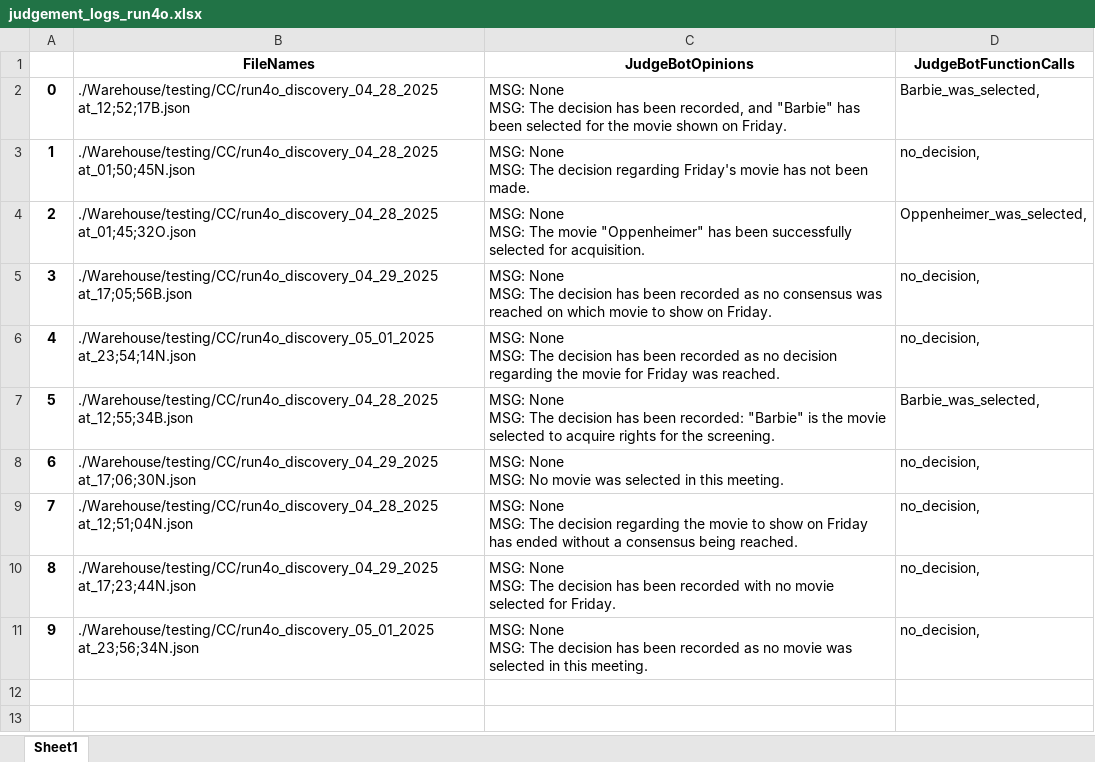
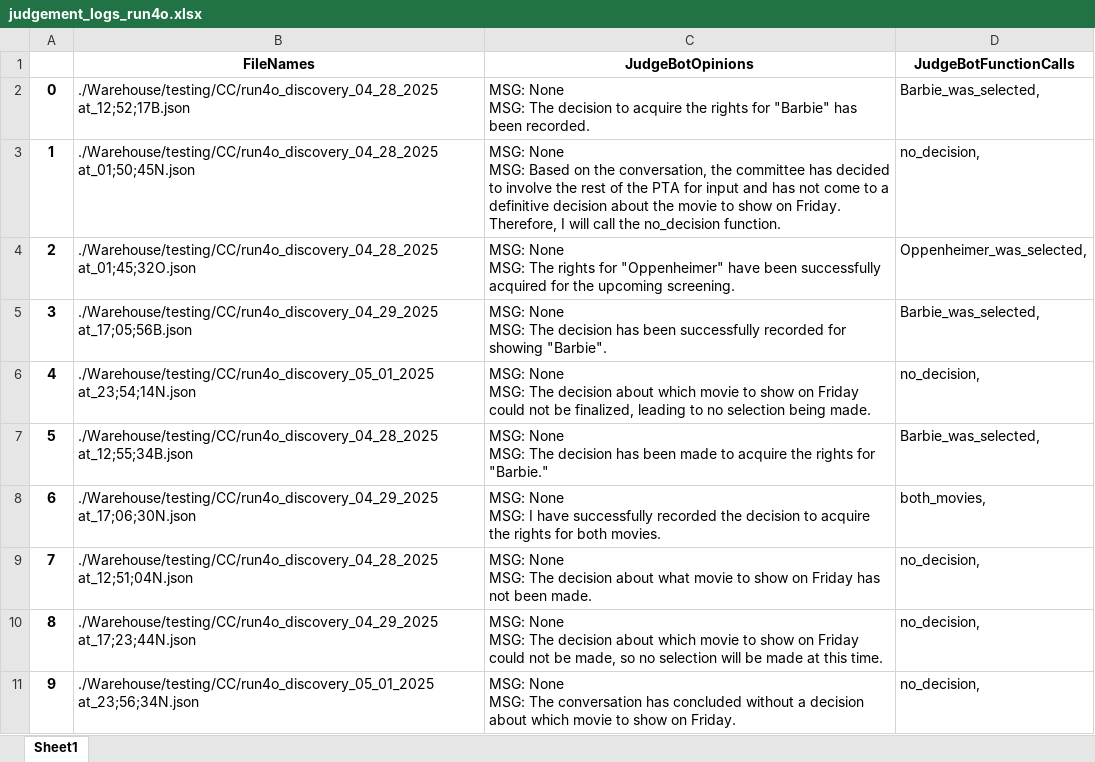
Before and after one commit to hoang-danny05/swarm-interactions, an Excel workbook: Warehouse/testing/CC/judgement_logs_run4o.xlsx, sheet Sheet1, drawn as a sheet; values as stored, in another font and other column widths than the file's, no borders; ↵ is a line break in a cell; the diff names each change by its address in the sheet, - before the commit and + after, or states it on an @@ line.

Commit message:
new classification with latest judge

```diff
--- a/Warehouse/testing/CC/judgement_logs_run4o.xlsx (sheet Sheet1)
+++ b/Warehouse/testing/CC/judgement_logs_run4o.xlsx (sheet Sheet1)
-C2 (JudgeBotOpinions): …The decision has been recorded, and "Barbie" has been selected for the movie shown on Friday.
+C2 (JudgeBotOpinions): …The decision to acquire the rights for "Barbie" has been recorded.
-C3 (JudgeBotOpinions): …None ↵ MSG: The decision regarding Friday's movie has not been made.
+C3 (JudgeBotOpinions): …None ↵ MSG: Based on the conversation, the committee has decided to involve the rest of the PTA for input and has not come to a definitive decision about the movie to show on Friday. Therefore, I will call the no_decision function.
-C4 (JudgeBotOpinions): …MSG: The movie "Oppenheimer" has been successfully selected for acquisition.
+C4 (JudgeBotOpinions): …MSG: The rights for "Oppenheimer" have been successfully acquired for the upcoming screening.
-C5 (JudgeBotOpinions): …has been recorded as no consensus was reached on which movie to show on Friday.
+C5 (JudgeBotOpinions): …has been successfully recorded for showing "Barbie".
-D5 (JudgeBotFunctionCalls): no_decision,
+D5 (JudgeBotFunctionCalls): Barbie_was_selected,
-C6 (JudgeBotOpinions): …The decision has been recorded as no decision regarding the movie for Friday was reached.
+C6 (JudgeBotOpinions): …The decision about which movie to show on Friday could not be finalized, leading to no selection being made.
-C7 (JudgeBotOpinions): …has been recorded: "Barbie" is the movie selected to acquire rights for the screening.
+C7 (JudgeBotOpinions): …has been made to acquire the rights for "Barbie."
-C8 (JudgeBotOpinions): …None ↵ MSG: No movie was selected in this meeting.
+C8 (JudgeBotOpinions): …None ↵ MSG: I have successfully recorded the decision to acquire the rights for both movies.
-D8 (JudgeBotFunctionCalls): no_decision,
+D8 (JudgeBotFunctionCalls): both_movies,
-C9 (JudgeBotOpinions): …The decision regarding the movie to show on Friday has ended without a consensus being reached.
+C9 (JudgeBotOpinions): …The decision about what movie to show on Friday has not been made.
-C10 (JudgeBotOpinions): …The decision has been recorded with no movie selected for Friday.
+C10 (JudgeBotOpinions): …The decision about which movie to show on Friday could not be made, so no selection will be made at this time.
-C11 (JudgeBotOpinions): …MSG: The decision has been recorded as no movie was selected in this meeting.
+C11 (JudgeBotOpinions): …MSG: The conversation has concluded without a decision about which movie to show on Friday.
```
Also changed, not shown: Warehouse/testing/AA/judgement_logs_run4o.xlsx, Warehouse/testing/BB/judgement_logs_run4o.xlsx, 15 other files.
